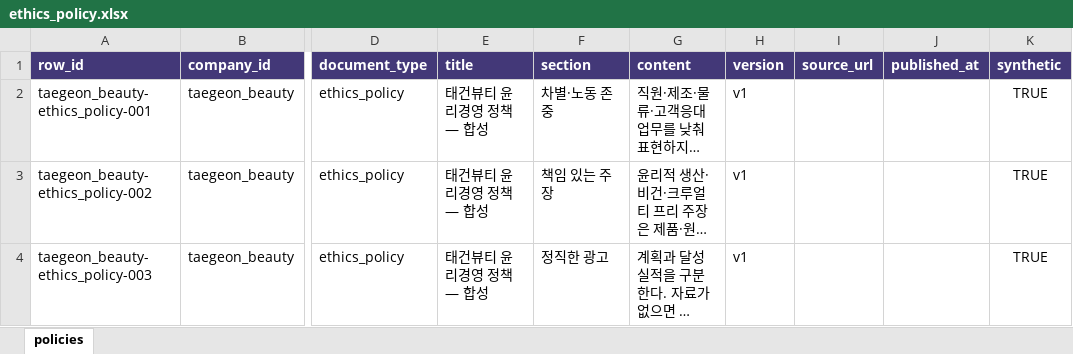
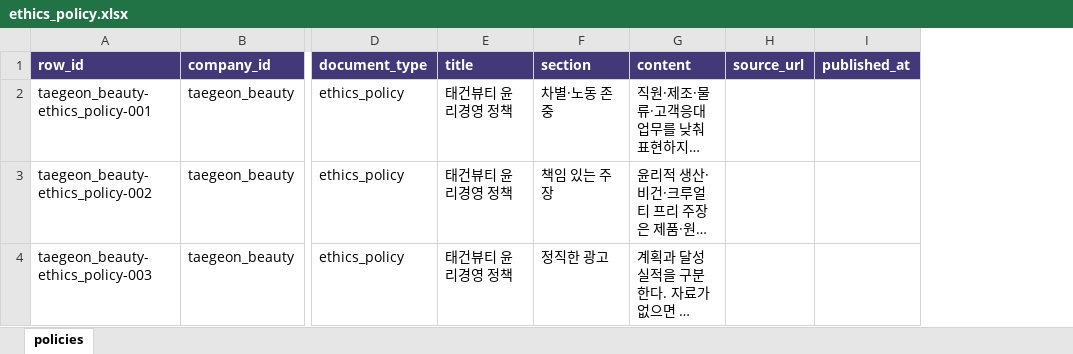
Before and after one commit to AdCheck-Agent/AdCheck-AI-MCP, an Excel workbook: rag-mcp/data/corporate/taegeon_beauty/ethics_policy.xlsx, sheet policies, drawn as a sheet; only a part is shown, gaps mark what is left out; long unchanged cells end in …; values as stored, in another font and other column widths than the file's, no borders; table styles not drawn; the diff names each change by its address in the sheet, - before the commit and + after, or states it on an @@ line.

Commit message:
refactor: 기업·사회 문서 데이터에서 synthetic·version 제거 및 문서 ID 정리

```diff
--- a/rag-mcp/data/corporate/taegeon_beauty/ethics_policy.xlsx (sheet policies)
+++ b/rag-mcp/data/corporate/taegeon_beauty/ethics_policy.xlsx (sheet policies)
-column H (version), rows 2-4: all v1
-column K (synthetic), rows 2-4: all TRUE
-E2:E4 (title): 태건뷰티 윤리경영 정책 — 합성
+E2:E4 (title): 태건뷰티 윤리경영 정책
```
Also changed, not shown: rag-mcp/data/corporate/seojun_roasters/corporate_values.xlsx, rag-mcp/data/corporate/seojun_roasters/ethics_policy.xlsx, 23 other files.
